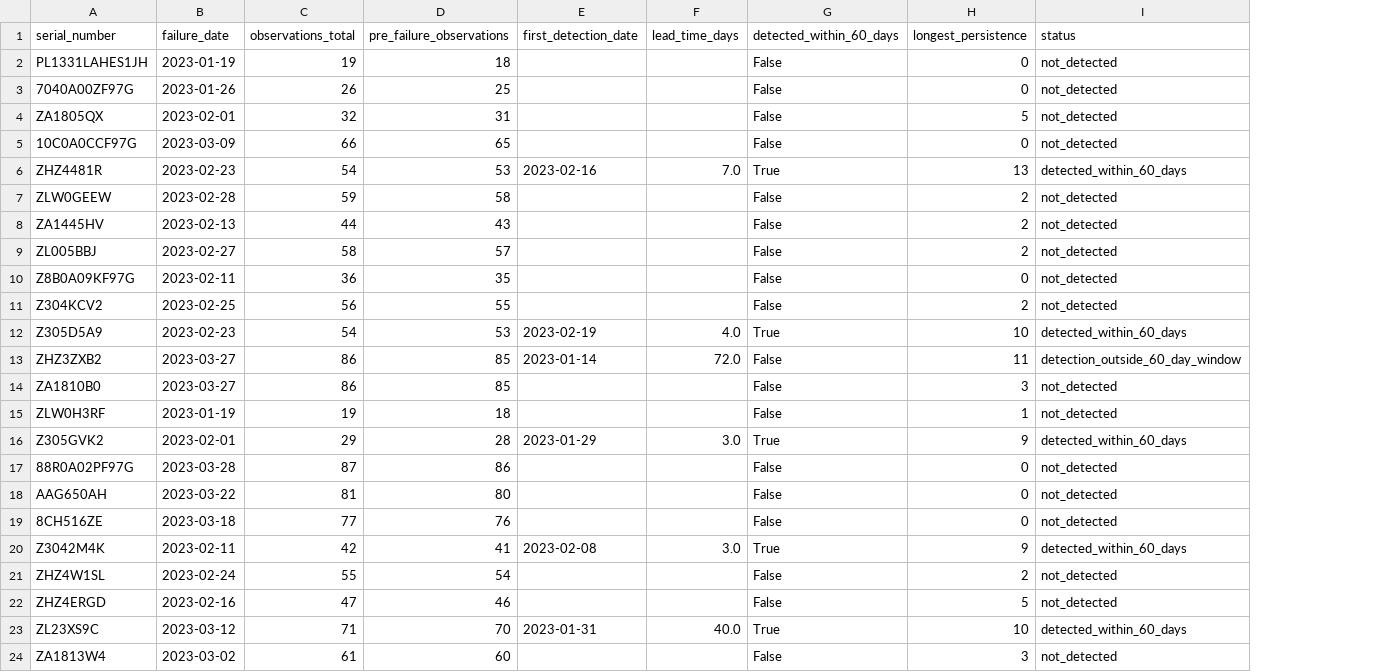
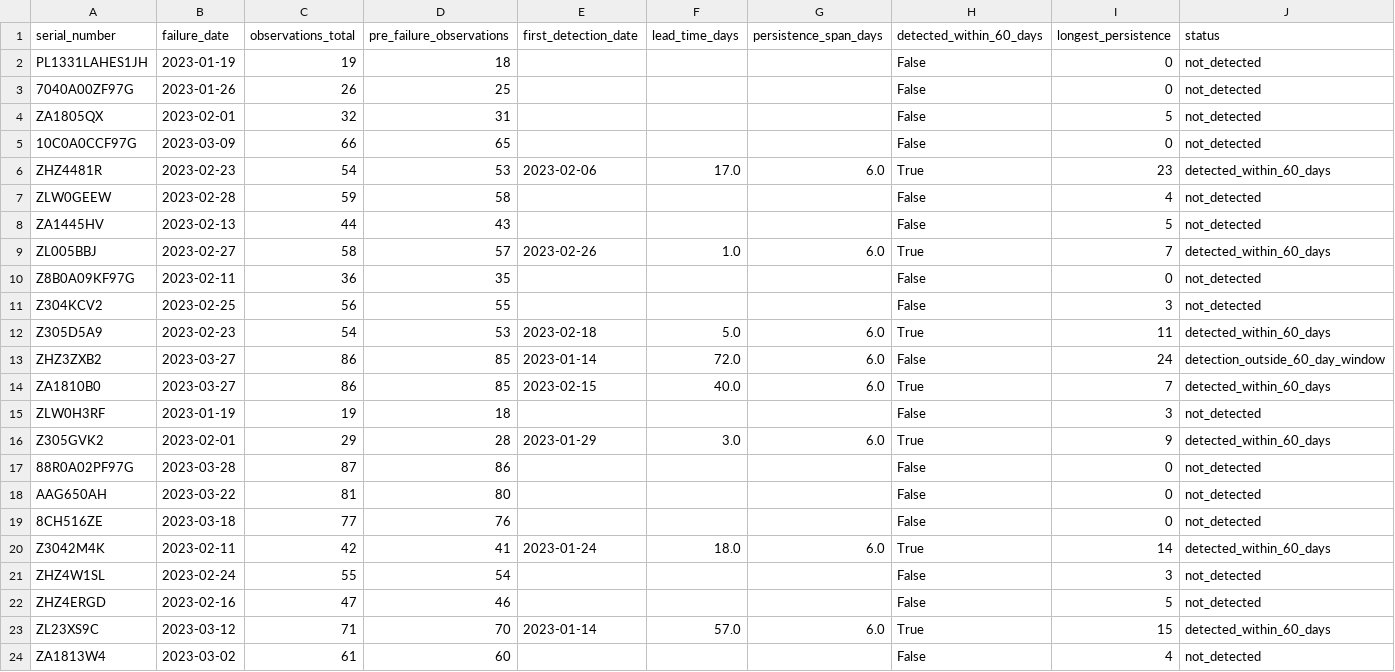
Before and after one commit to Shavinda26t/J26-DS-342-, a CSV file: 02_component_2_digital_twin/results/digital_twin_rul/heldout_adaptive_lead_time_results.csv, drawn as a sheet; only a part is shown; addresses are those after the commit; the diff covers the shown part only; the diff names each change by its address in the sheet, - before the commit and + after, or states it on an @@ line.

Commit message:
Centralize detector config and serve digital twin results via API
- Add degradation_detector.py as the single source of truth for detector thresholds (severity >= 1, persistence 7) and wire it into the state manager, adaptive twin, validation script, and threshold tuner
- Make threshold tuning leakage-free (tune on train+validation, evaluate selected vs deployed once on the untouched test); regenerate held-out lead-time results: 35.04% detection, 12.0% false alarms, 15d median lead, 6d median persistence span
- Fix state-manager double counting and chronological ordering; make streak calculation idempotent; extend unit tests
- Replace hardcoded drive paths with project_paths.py; document observation-level persistence spans; tidy README and .gitignore
- Backend: real component2 endpoints serving the validation CSVs; load component routers defensively so stub services no longer block API startup
- Frontend: full React Digital Twin dashboard page, component2 API client, and the missing Vite index.html

```diff
--- a/02_component_2_digital_twin/results/digital_twin_rul/heldout_adaptive_lead_time_results.csv
+++ b/02_component_2_digital_twin/results/digital_twin_rul/heldout_adaptive_lead_time_results.csv
+column G (persistence_span_days), rows 6-23: 6.0 |  |  | 6.0 |  |  | 6.0 | 6.0 | 6.0 |  | 6.0 |  |  |  | 6.0 |  |  | 6.0
-E6 (first_detection_date): 2023-02-16
+E6 (first_detection_date): 2023-02-06
-F6 (lead_time_days): 7.0
+F6 (lead_time_days): 17.0
-I6 (longest_persistence): 13
+I6 (longest_persistence): 23
-I7 (longest_persistence): 2
+I7 (longest_persistence): 4
-I8 (longest_persistence): 2
+I8 (longest_persistence): 5
-E9 (first_detection_date): (empty)
+E9 (first_detection_date): 2023-02-26
-F9 (lead_time_days): (empty)
+F9 (lead_time_days): 1.0
-H9 (detected_within_60_days): False
+H9 (detected_within_60_days): True
-I9 (longest_persistence): 2
+I9 (longest_persistence): 7
-J9 (status): not_detected
+J9 (status): detected_within_60_days
-I11 (longest_persistence): 2
+I11 (longest_persistence): 3
-E12 (first_detection_date): 2023-02-19
+E12 (first_detection_date): 2023-02-18
-F12 (lead_time_days): 4.0
+F12 (lead_time_days): 5.0
-I12 (longest_persistence): 10
+I12 (longest_persistence): 11
-I13 (longest_persistence): 11
+I13 (longest_persistence): 24
-E14 (first_detection_date): (empty)
+E14 (first_detection_date): 2023-02-15
-F14 (lead_time_days): (empty)
+F14 (lead_time_days): 40.0
-H14 (detected_within_60_days): False
+H14 (detected_within_60_days): True
-I14 (longest_persistence): 3
+I14 (longest_persistence): 7
-J14 (status): not_detected
+J14 (status): detected_within_60_days
-I15 (longest_persistence): 1
+I15 (longest_persistence): 3
-E20 (first_detection_date): 2023-02-08
+E20 (first_detection_date): 2023-01-24
-F20 (lead_time_days): 3.0
+F20 (lead_time_days): 18.0
-I20 (longest_persistence): 9
+I20 (longest_persistence): 14
-I21 (longest_persistence): 2
+I21 (longest_persistence): 3
-E23 (first_detection_date): 2023-01-31
+E23 (first_detection_date): 2023-01-14
-F23 (lead_time_days): 40.0
+F23 (lead_time_days): 57.0
-I23 (longest_persistence): 10
+I23 (longest_persistence): 15
-I24 (longest_persistence): 3
+I24 (longest_persistence): 4
```
Also changed, not shown: 134 edited cells elsewhere in this file, 02_component_2_digital_twin/results/digital_twin_rul/heldout_adaptive_lead_time_distribution.csv, 02_component_2_digital_twin/results/digital_twin_rul/heldout_adaptive_lead_time_summary.csv, 40 other files.
